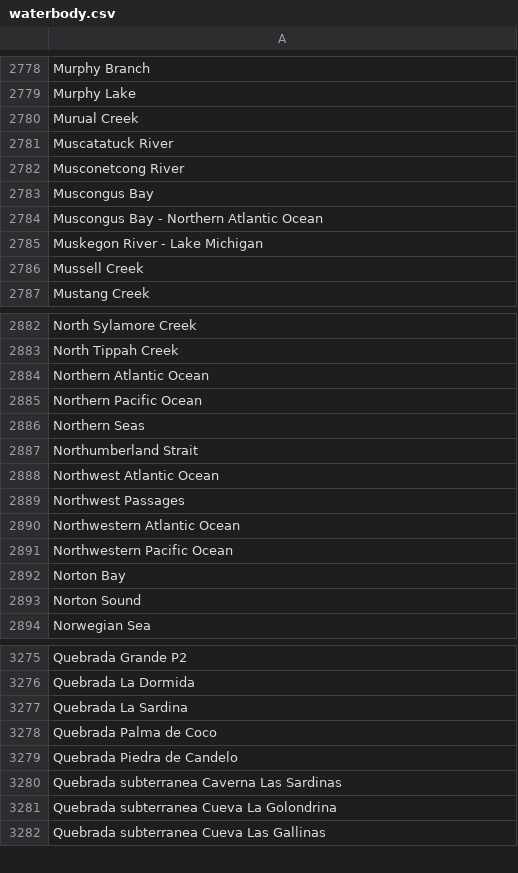
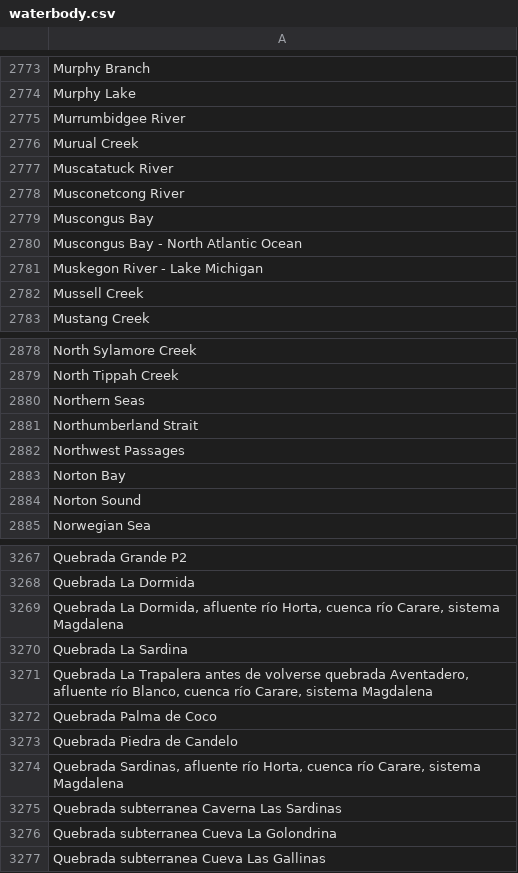
Before and after one commit to VertNet/DwCVocabs, a CSV file: vocabs/waterbody.csv, drawn as a sheet; only a part is shown, gaps mark what is left out; the diff covers the shown part only.

```diff
--- a/vocabs/waterbody.csv
+++ b/vocabs/waterbody.csv
@@ -2779,2 +2774,3 @@
 "Murphy Lake"
+"Murrumbidgee River"
 "Murual Creek"
@@ -2783,3 +2779,3 @@
 "Muscongus Bay"
-"Muscongus Bay - Northern Atlantic Ocean"
+"Muscongus Bay - North Atlantic Ocean"
 "Muskegon River - Lake Michigan"
@@ -2883,10 +2879,5 @@
 "North Tippah Creek"
-"Northern Atlantic Ocean"
-"Northern Pacific Ocean"
 "Northern Seas"
 "Northumberland Strait"
-"Northwest Atlantic Ocean"
 "Northwest Passages"
-"Northwestern Atlantic Ocean"
-"Northwestern Pacific Ocean"
 "Norton Bay"
@@ -3276,5 +3268,8 @@
 "Quebrada La Dormida"
+"Quebrada La Dormida, afluente río Horta, cuenca río Carare, sistema Magdalena"
 "Quebrada La Sardina"
+"Quebrada La Trapalera antes de volverse quebrada Aventadero, afluente río Blanco, cuenca río Carare, sistema Magdalena"
 "Quebrada Palma de Coco"
 "Quebrada Piedra de Candelo"
+"Quebrada Sardinas, afluente río Horta, cuenca río Carare, sistema Magdalena"
 "Quebrada subterranea Caverna Las Sardinas"
```
Also changed, not shown: 10 added rows, 19 removed rows and 14 edited cells elsewhere in this file, vocabs/island.csv, 3 other files.
